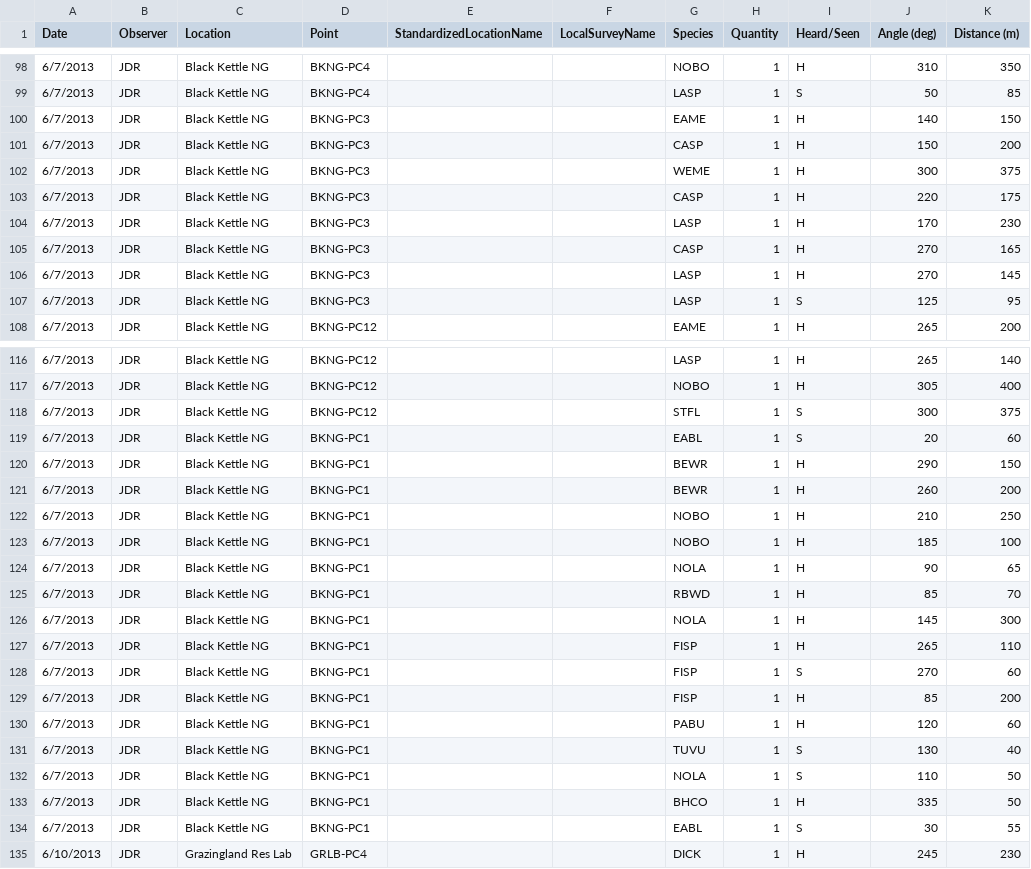
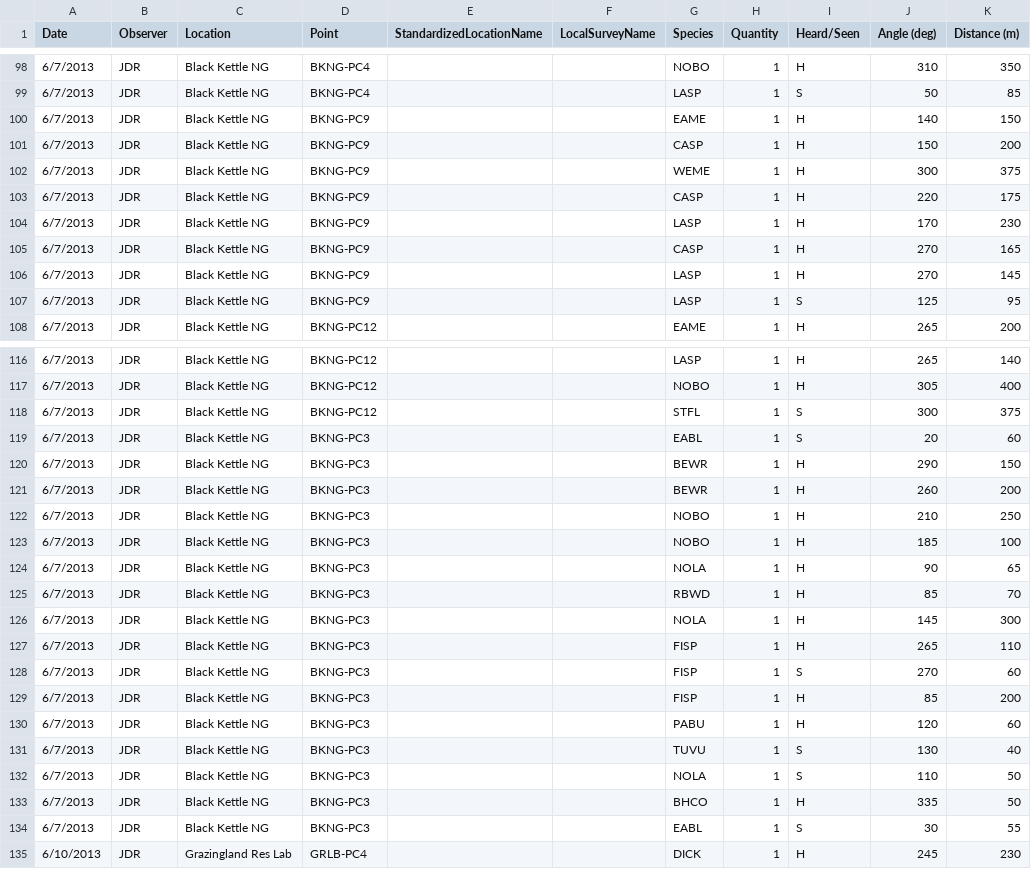
Before and after one commit to baeolophus/ou-grassland-bird-survey, a CSV file: 20161025_pointcount_data_additions.csv, drawn as a sheet; only a part is shown, gaps mark what is left out; the diff names each change by its address in the sheet, - before the commit and + after, or states it on an @@ line.

Commit message:
Corrected point names for 2016/06/07 BKNG pcs by JDR using physical datasheets on data spreadsheet.

```diff
--- a/20161025_pointcount_data_additions.csv
+++ b/20161025_pointcount_data_additions.csv
-D100:D107 (Point): BKNG-PC3
+D100:D107 (Point): BKNG-PC9
-D119:D134 (Point): BKNG-PC1
+D119:D134 (Point): BKNG-PC3
```
